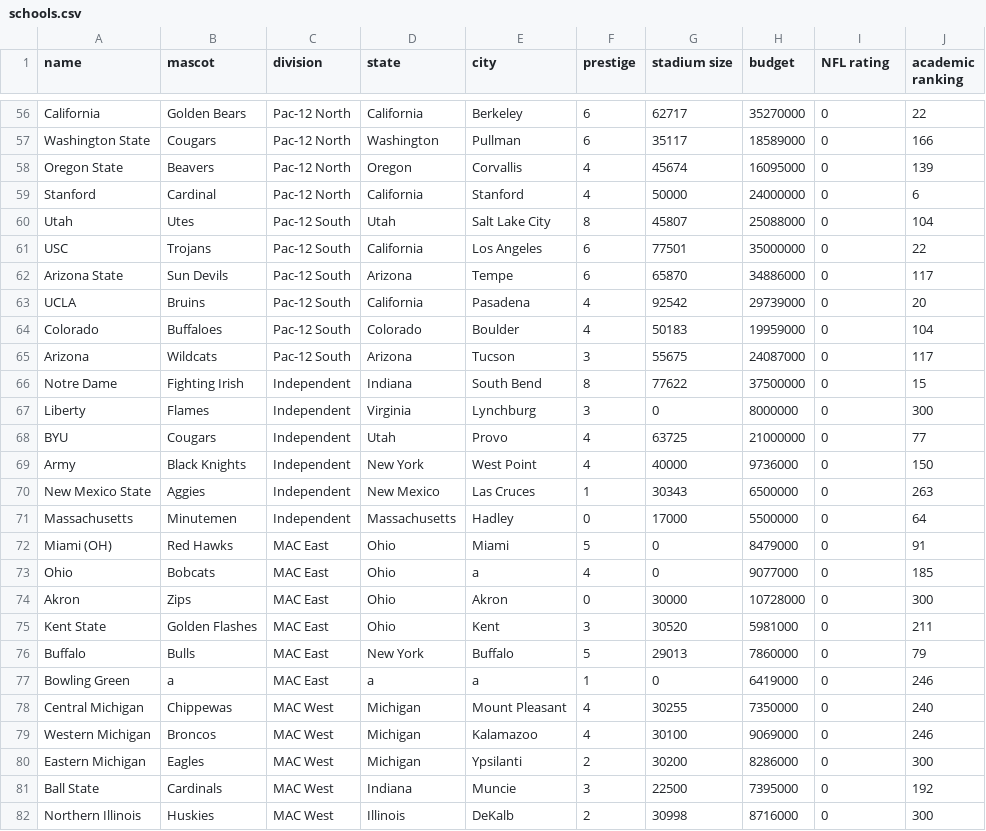
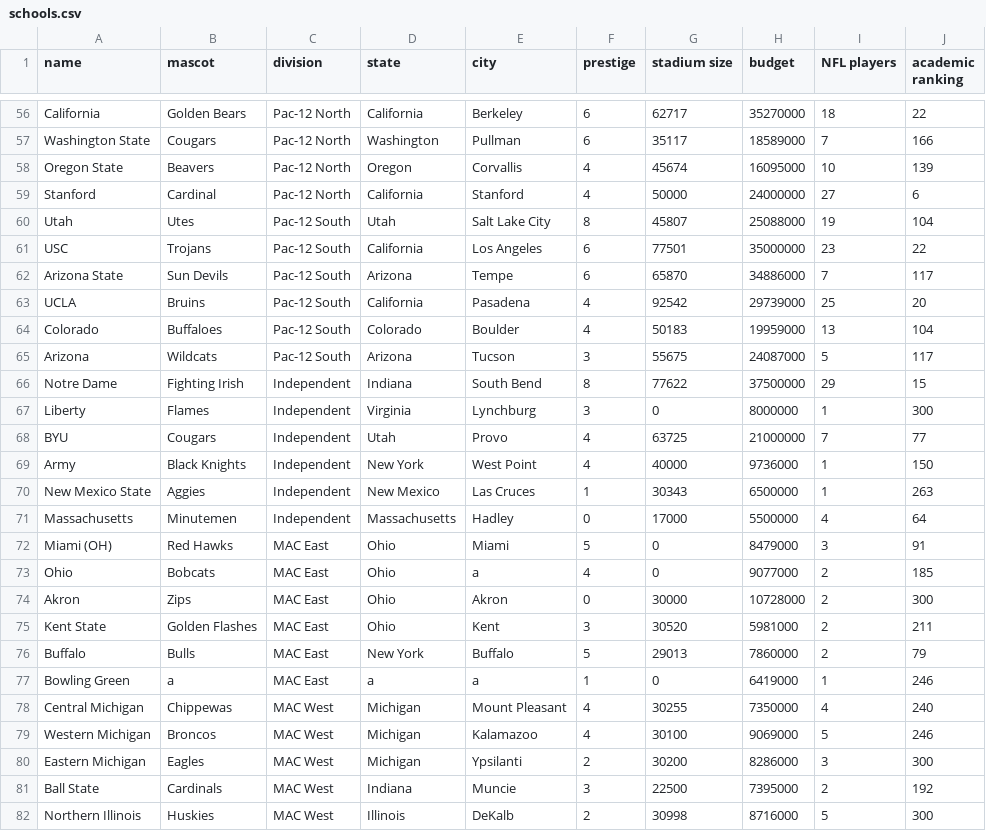
Before and after one commit to JoelRummel/CFB-Simulator, a CSV file: data/schools.csv, drawn as a sheet; only a part is shown, gaps mark what is left out; the diff covers the shown part only; the diff names each change by its address in the sheet, - before the commit and + after, or states it on an @@ line.

```diff
--- a/data/schools.csv
+++ b/data/schools.csv
-I1: NFL rating
+I1: NFL players
-I56 (NFL players): 0
+I56 (NFL players): 18
-I57 (NFL players): 0
+I57 (NFL players): 7
-I58 (NFL players): 0
+I58 (NFL players): 10
-I59 (NFL players): 0
+I59 (NFL players): 27
-I60 (NFL players): 0
+I60 (NFL players): 19
-I61 (NFL players): 0
+I61 (NFL players): 23
-I62 (NFL players): 0
+I62 (NFL players): 7
-I63 (NFL players): 0
+I63 (NFL players): 25
-I64 (NFL players): 0
+I64 (NFL players): 13
-I65 (NFL players): 0
+I65 (NFL players): 5
-I66 (NFL players): 0
+I66 (NFL players): 29
-I67 (NFL players): 0
+I67 (NFL players): 1
-I68 (NFL players): 0
+I68 (NFL players): 7
-I69:I70 (NFL players): 0
+I69:I70 (NFL players): 1
-I71 (NFL players): 0
+I71 (NFL players): 4
-I72 (NFL players): 0
+I72 (NFL players): 3
-I73:I76 (NFL players): 0
+I73:I76 (NFL players): 2
-I77 (NFL players): 0
+I77 (NFL players): 1
-I78 (NFL players): 0
+I78 (NFL players): 4
-I79 (NFL players): 0
+I79 (NFL players): 5
-I80 (NFL players): 0
+I80 (NFL players): 3
-I81 (NFL players): 0
+I81 (NFL players): 2
-I82 (NFL players): 0
+I82 (NFL players): 5
```
Also changed, not shown: 104 edited cells elsewhere in this file.
